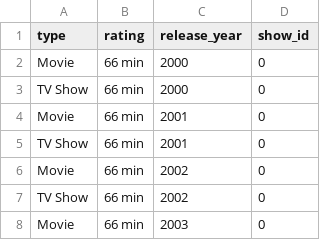
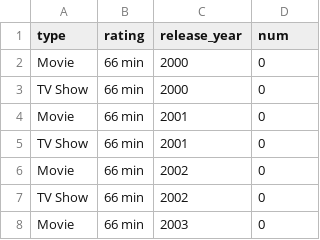
Before and after one commit to r0mymendez/adalab-workshop-python, a CSV file: netflix_titles_2020_group.csv, drawn as a sheet; only a part is shown.

Commit message:
Update netflix_titles_2020_group.csv

```diff
--- a/netflix_titles_2020_group.csv
+++ b/netflix_titles_2020_group.csv
@@ -1,2 +1,2 @@
-type,rating,release_year,show_id
+type,rating,release_year,num
 Movie,66 min,2000,0
```
